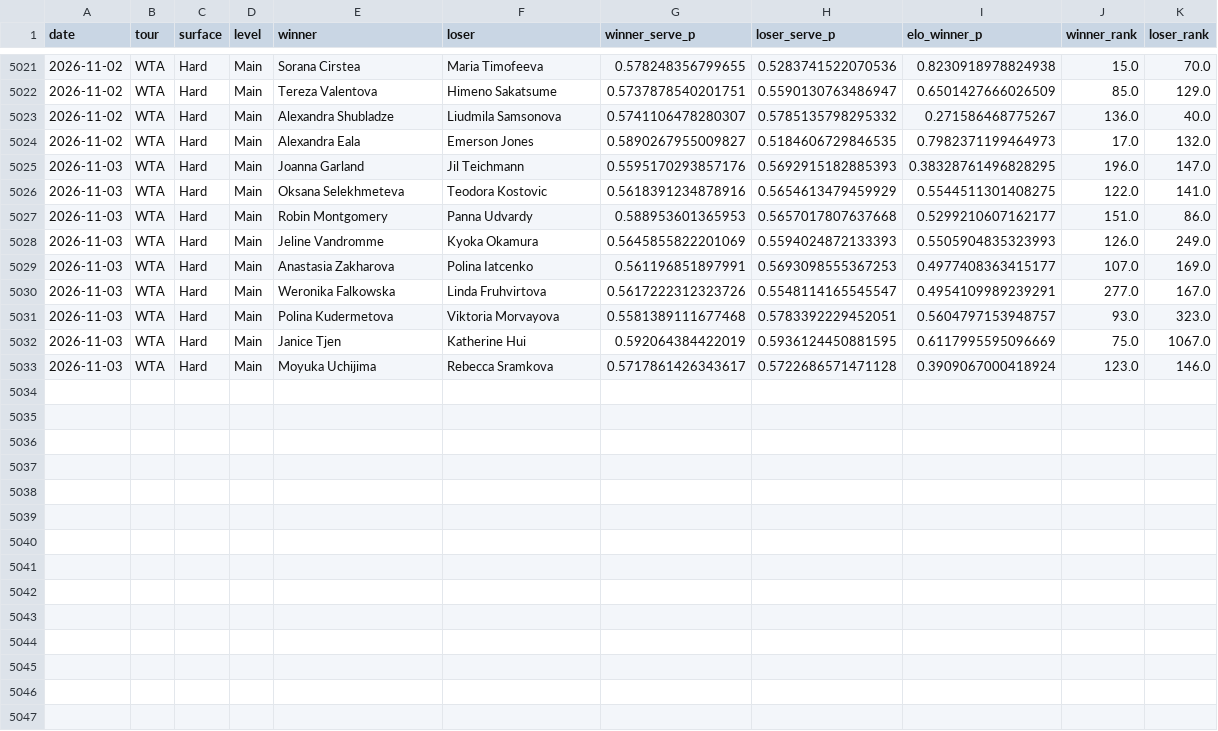
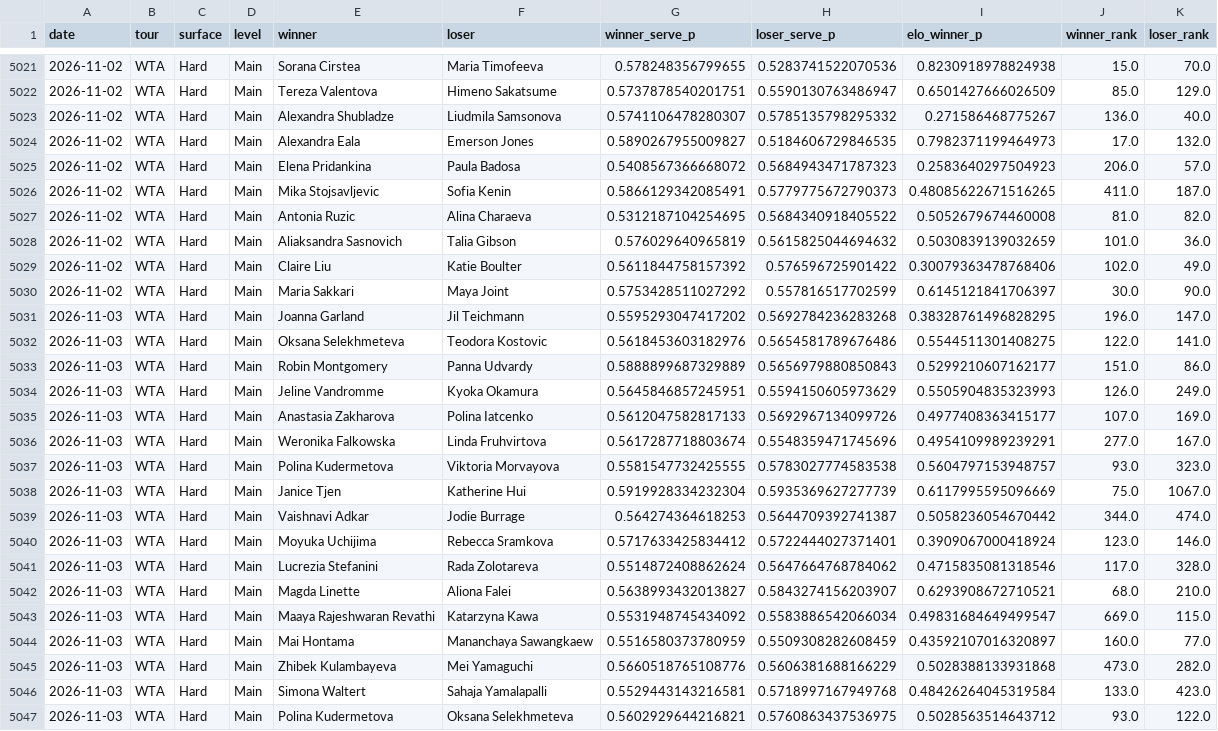
Before and after one commit to emarti13/Tennis_Quant_Lab_V5, a CSV file: v5_wta_walkforward.csv, drawn as a sheet; only a part is shown, gaps mark what is left out; the diff covers the shown part only.

```diff
--- a/v5_wta_walkforward.csv
+++ b/v5_wta_walkforward.csv
@@ -5024,10 +5024,24 @@ date,tour,surface,level,winner,loser,winner_serve_p,loser_serve_p,elo_winner_p,w
 2026-11-02,WTA,Hard,Main,Alexandra Eala,Emerson Jones,0.5890267955009827,0.5184606729846535,0.7982371199464973,17.0,132.0
-2026-11-03,WTA,Hard,Main,Joanna Garland,Jil Teichmann,0.5595170293857176,0.5692915182885393,0.38328761496828295,196.0,147.0
-2026-11-03,WTA,Hard,Main,Oksana Selekhmeteva,Teodora Kostovic,0.5618391234878916,0.5654613479459929,0.5544511301408275,122.0,141.0
-2026-11-03,WTA,Hard,Main,Robin Montgomery,Panna Udvardy,0.588953601365953,0.5657017807637668,0.5299210607162177,151.0,86.0
-2026-11-03,WTA,Hard,Main,Jeline Vandromme,Kyoka Okamura,0.5645855822201069,0.5594024872133393,0.5505904835323993,126.0,249.0
-2026-11-03,WTA,Hard,Main,Anastasia Zakharova,Polina Iatcenko,0.561196851897991,0.5693098555367253,0.4977408363415177,107.0,169.0
-2026-11-03,WTA,Hard,Main,Weronika Falkowska,Linda Fruhvirtova,0.5617222312323726,0.5548114165545547,0.4954109989239291,277.0,167.0
-2026-11-03,WTA,Hard,Main,Polina Kudermetova,Viktoria Morvayova,0.5581389111677468,0.5783392229452051,0.5604797153948757,93.0,323.0
-2026-11-03,WTA,Hard,Main,Janice Tjen,Katherine Hui,0.592064384422019,0.5936124450881595,0.6117995595096669,75.0,1067.0
-2026-11-03,WTA,Hard,Main,Moyuka Uchijima,Rebecca Sramkova,0.5717861426343617,0.5722686571471128,0.3909067000418924,123.0,146.0
+2026-11-02,WTA,Hard,Main,Elena Pridankina,Paula Badosa,0.5408567366668072,0.5684943471787323,0.2583640297504923,206.0,57.0
+2026-11-02,WTA,Hard,Main,Mika Stojsavljevic,Sofia Kenin,0.5866129342085491,0.5779775672790373,0.48085622671516265,411.0,187.0
+2026-11-02,WTA,Hard,Main,Antonia Ruzic,Alina Charaeva,0.5312187104254695,0.5684340918405522,0.5052679674460008,81.0,82.0
+2026-11-02,WTA,Hard,Main,Aliaksandra Sasnovich,Talia Gibson,0.576029640965819,0.5615825044694632,0.5030839139032659,101.0,36.0
+2026-11-02,WTA,Hard,Main,Claire Liu,Katie Boulter,0.5611844758157392,0.576596725901422,0.30079363478768406,102.0,49.0
+2026-11-02,WTA,Hard,Main,Maria Sakkari,Maya Joint,0.5753428511027292,0.557816517702599,0.6145121841706397,30.0,90.0
+2026-11-03,WTA,Hard,Main,Joanna Garland,Jil Teichmann,0.5595293047417202,0.5692784236283268,0.38328761496828295,196.0,147.0
+2026-11-03,WTA,Hard,Main,Oksana Selekhmeteva,Teodora Kostovic,0.5618453603182976,0.5654581789676486,0.5544511301408275,122.0,141.0
+2026-11-03,WTA,Hard,Main,Robin Montgomery,Panna Udvardy,0.5888899687329889,0.5656979880850843,0.5299210607162177,151.0,86.0
+2026-11-03,WTA,Hard,Main,Jeline Vandromme,Kyoka Okamura,0.5645846857245951,0.5594150605973629,0.5505904835323993,126.0,249.0
+2026-11-03,WTA,Hard,Main,Anastasia Zakharova,Polina Iatcenko,0.5612047582817133,0.5692967134099726,0.4977408363415177,107.0,169.0
+2026-11-03,WTA,Hard,Main,Weronika Falkowska,Linda Fruhvirtova,0.5617287718803674,0.5548359471745696,0.4954109989239291,277.0,167.0
+2026-11-03,WTA,Hard,Main,Polina Kudermetova,Viktoria Morvayova,0.5581547732425555,0.5783027774583538,0.5604797153948757,93.0,323.0
+2026-11-03,WTA,Hard,Main,Janice Tjen,Katherine Hui,0.5919928334232304,0.5935369627277739,0.6117995595096669,75.0,1067.0
+2026-11-03,WTA,Hard,Main,Vaishnavi Adkar,Jodie Burrage,0.564274364618253,0.5644709392741387,0.5058236054670442,344.0,474.0
+2026-11-03,WTA,Hard,Main,Moyuka Uchijima,Rebecca Sramkova,0.5717633425834412,0.5722444027371401,0.3909067000418924,123.0,146.0
+2026-11-03,WTA,Hard,Main,Lucrezia Stefanini,Rada Zolotareva,0.5514872408862624,0.5647664768784062,0.4715835081318546,117.0,328.0
+2026-11-03,WTA,Hard,Main,Magda Linette,Aliona Falei,0.5638993432013827,0.5843274156203907,0.6293908672710521,68.0,210.0
+2026-11-03,WTA,Hard,Main,Maaya Rajeshwaran Revathi,Katarzyna Kawa,0.5531948745434092,0.5583886542066034,0.49831684649499547,669.0,115.0
+2026-11-03,WTA,Hard,Main,Mai Hontama,Mananchaya Sawangkaew,0.5516580373780959,0.5509308282608459,0.43592107016320897,160.0,77.0
+2026-11-03,WTA,Hard,Main,Zhibek Kulambayeva,Mei Yamaguchi,0.5660518765108776,0.5606381688166229,0.5028388133931868,473.0,282.0
+2026-11-03,WTA,Hard,Main,Simona Waltert,Sahaja Yamalapalli,0.5529443143216581,0.5718997167949768,0.48426264045319584,133.0,423.0
+2026-11-03,WTA,Hard,Main,Polina Kudermetova,Oksana Selekhmeteva,0.5602929644216821,0.5760863437536975,0.5028563514643712,93.0,122.0
```
Also changed, not shown: 1 added row elsewhere in this file, context_registry/master_schedule/reconciliation/2026/confirmation.csv, context_registry/master_schedule/reconciliation/2026/tennismylife_matches.csv, 17 other files.
